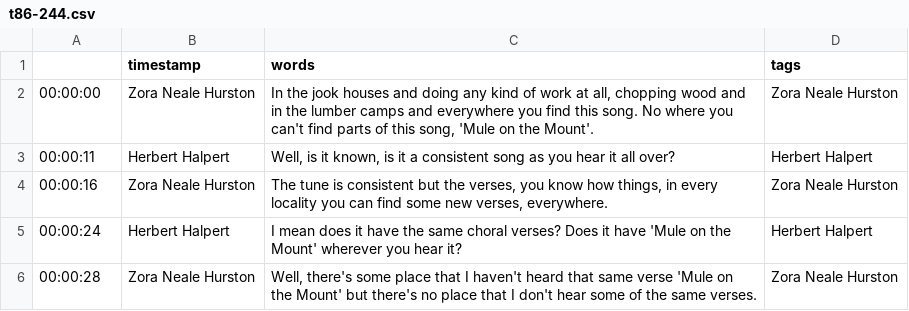
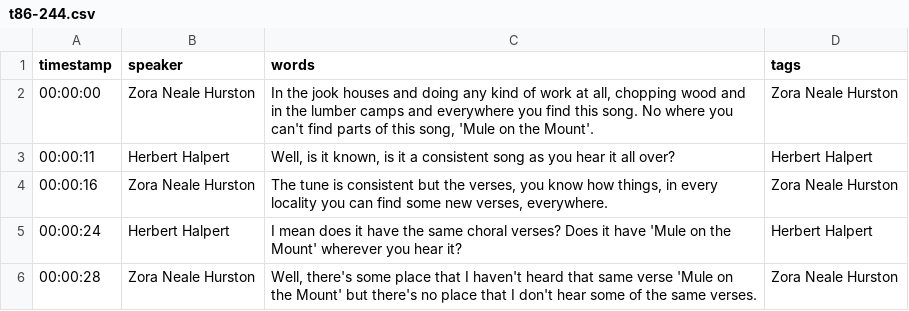
Before and after one commit to tanyaclement/znh_oralhistoryasdata, a CSV file: _data/transcripts/t86-244.csv, drawn as a sheet; only a part is shown.

Commit message:
Add files via upload

```diff
--- a/_data/transcripts/t86-244.csv
+++ b/_data/transcripts/t86-244.csv
@@ -1,2 +1,2 @@
-,timestamp,words,tags
+timestamp,speaker,words,tags
 00:00:00,Zora Neale Hurston,"In the jook houses and doing any kind of work at all, chopping wood and in the lumber camps and everywhere you find this song. No where you can't find parts of this song, 'Mule on the Mount'.",Zora Neale Hurston
```
